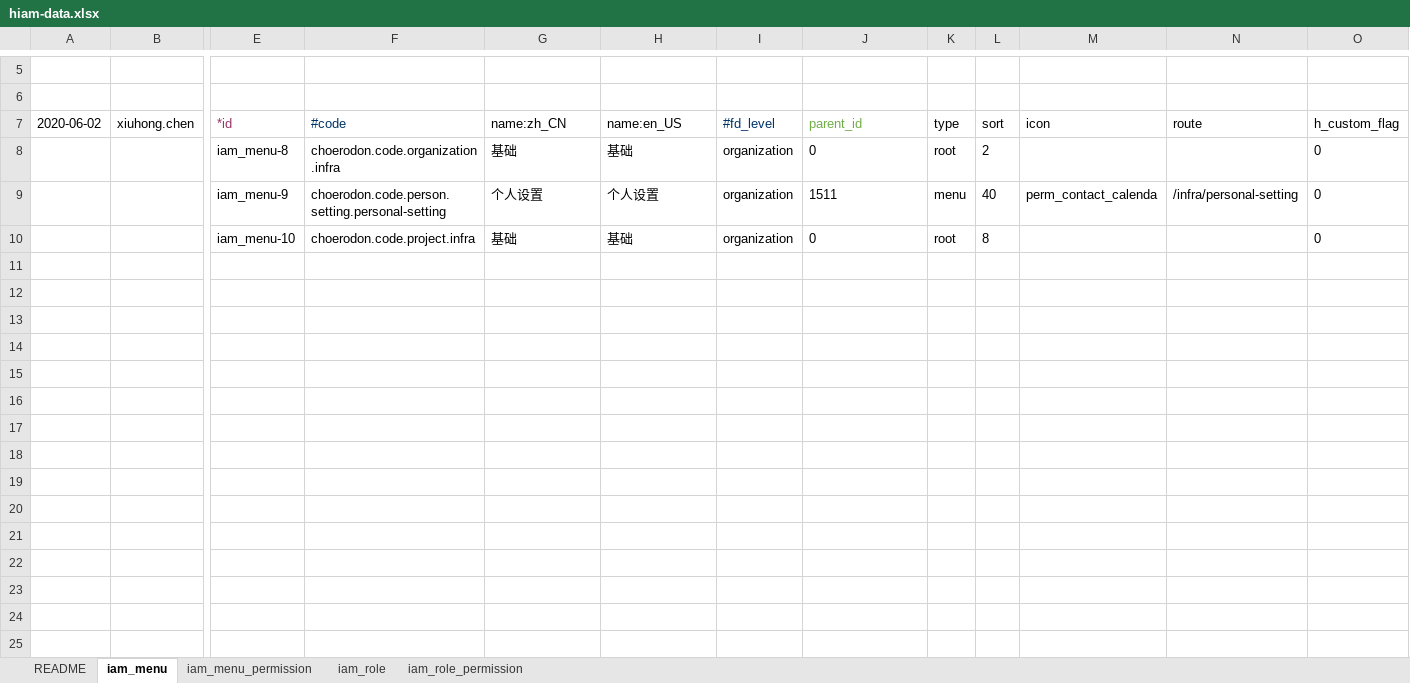
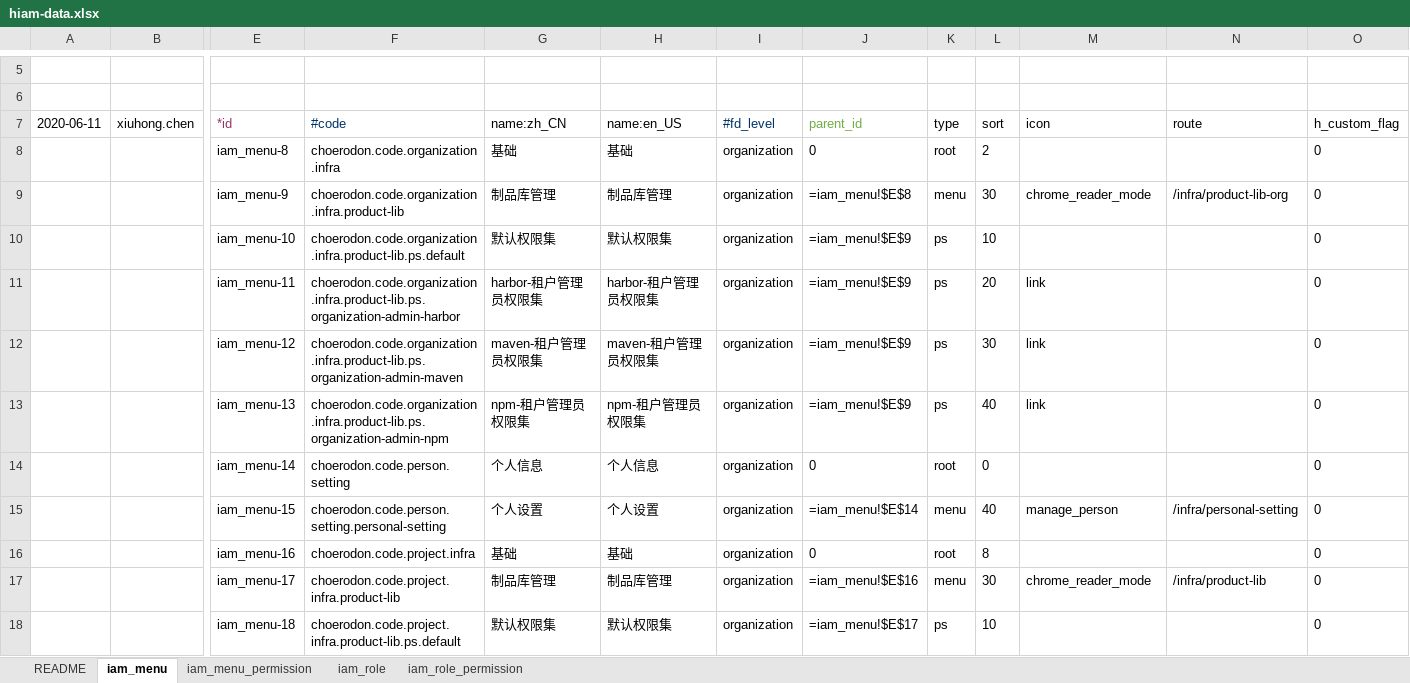
Before and after one commit to open-hand/prod-repo-service, an Excel workbook: src/main/resources/script/db/init-data/hrds_prod_repo/hzero_platform/hiam-data.xlsx, sheet iam_menu, drawn as a sheet; only a part is shown, gaps mark what is left out; values as stored, in another font and other column widths than the file's, no borders; formulas without a stored value are shown as written; addresses are those after the commit; rows hold the shown columns only; the diff covers the shown part only; the diff names each change by its address in the sheet, - before the commit and + after, or states it on an @@ line.

```diff
--- a/src/main/resources/script/db/init-data/hrds_prod_repo/hzero_platform/hiam-data.xlsx (sheet iam_menu)
+++ b/src/main/resources/script/db/init-data/hrds_prod_repo/hzero_platform/hiam-data.xlsx (sheet iam_menu)
-A7: 2020-06-02
+A7: 2020-06-11
+row 9:  |  | iam_menu-9 | choerodon.code.organization.infra.product-lib | 制品库管理 | 制品库管理 | organization | =iam_menu!$E$8 | menu | 30 | chrome_reader_mode | /infra/product-lib-org | 0
+row 10:  |  | iam_menu-10 | choerodon.code.organization.infra.product-lib.ps.default | 默认权限集 | 默认权限集 | organization | =iam_menu!$E$9 | ps | 10 |  |  | 0
+row 11:  |  | iam_menu-11 | choerodon.code.organization.infra.product-lib.ps.organization-admin-harbor | harbor-租户管理员权限集 | harbor-租户管理员权限集 | organization | =iam_menu!$E$9 | ps | 20 | link |  | 0
+row 12:  |  | iam_menu-12 | choerodon.code.organization.infra.product-lib.ps.organization-admin-maven | maven-租户管理员权限集 | maven-租户管理员权限集 | organization | =iam_menu!$E$9 | ps | 30 | link |  | 0
+row 13:  |  | iam_menu-13 | choerodon.code.organization.infra.product-lib.ps.organization-admin-npm | npm-租户管理员权限集 | npm-租户管理员权限集 | organization | =iam_menu!$E$9 | ps | 40 | link |  | 0
+row 14:  |  | iam_menu-14 | choerodon.code.person.setting | 个人信息 | 个人信息 | organization | 0 | root | 0 |  |  | 0
-E15 (*id): iam_menu-9
+E15 (*id): iam_menu-15
-J15 (parent_id): 1511
+J15 (parent_id): =iam_menu!$E$14
-M15 (icon): perm_contact_calenda
+M15 (icon): manage_person
-E16 (*id): iam_menu-10
+E16 (*id): iam_menu-16
+row 17:  |  | iam_menu-17 | choerodon.code.project.infra.product-lib | 制品库管理 | 制品库管理 | organization | =iam_menu!$E$16 | menu | 30 | chrome_reader_mode | /infra/product-lib | 0
+row 18:  |  | iam_menu-18 | choerodon.code.project.infra.product-lib.ps.default | 默认权限集 | 默认权限集 | organization | =iam_menu!$E$17 | ps | 10 |  |  | 0
```
Also changed, not shown: 9 added rows elsewhere in this sheet, sheet iam_menu_permission, sheet iam_role_permission, sheet iam_role, src/main/resources/script/db/init-data/hrds_prod_repo/hzero_platform/hpfm-data.xlsx.
